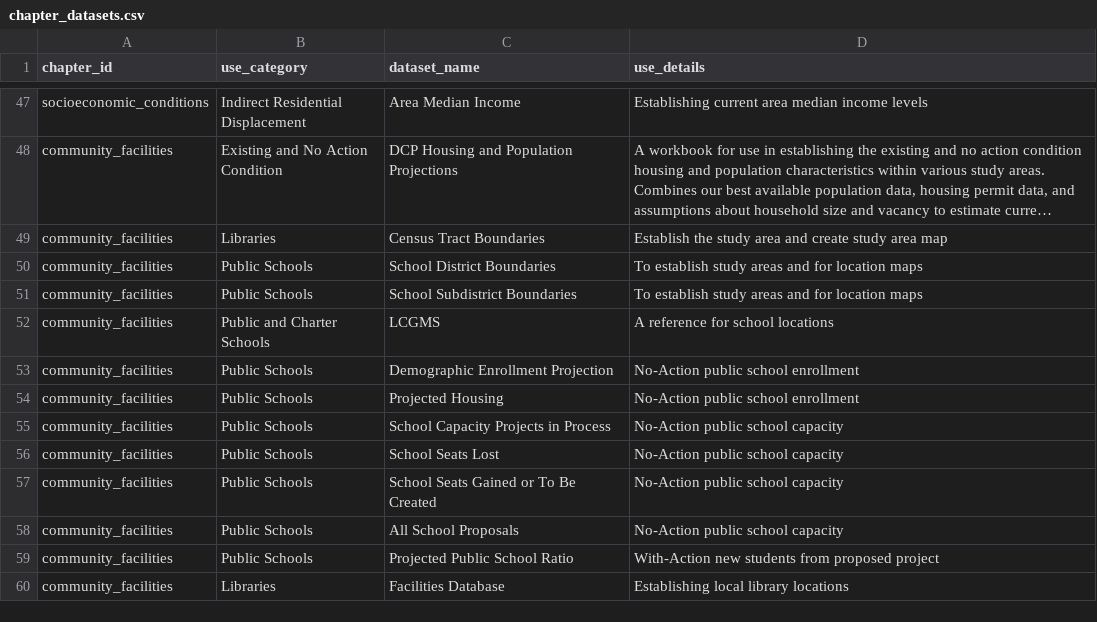
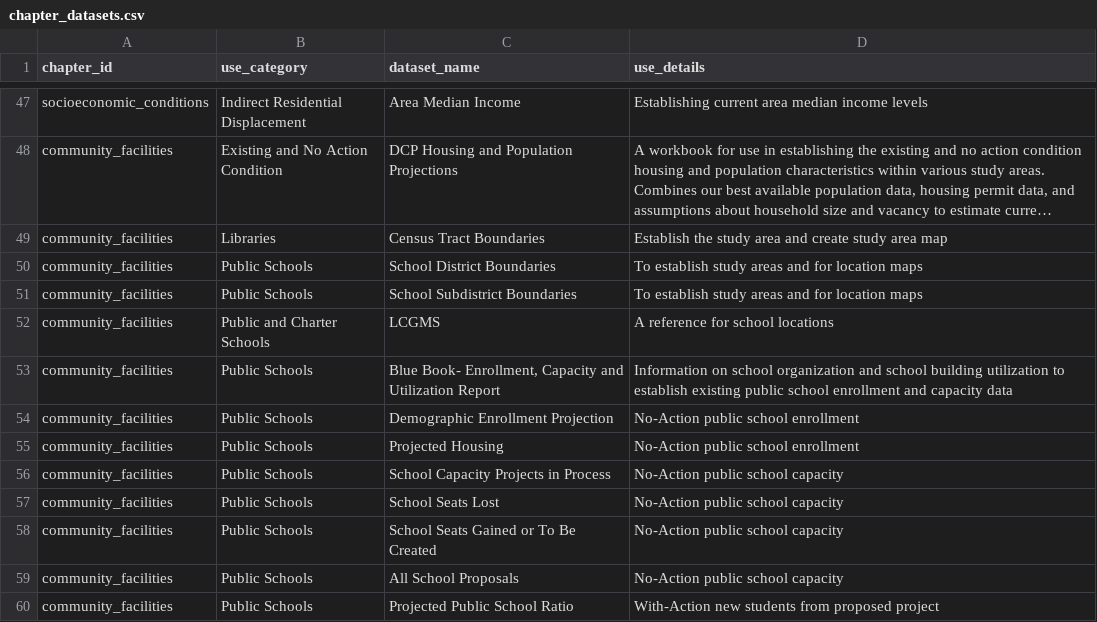
Before and after one commit to NYCPlanning/data-engineering, a CSV file: products/ceqr/seeds/chapter_datasets.csv, drawn as a sheet; only a part is shown, gaps mark what is left out; the shorter side is filled out with more unchanged rows; long unchanged cells end in ….

Commit message:
Add `sca_bluebook` dataset

```diff
--- a/products/ceqr/seeds/chapter_datasets.csv
+++ b/products/ceqr/seeds/chapter_datasets.csv
@@ -52,2 +52,3 @@ community_facilities,Public Schools,School Subdistrict Boundaries,To establish s
 community_facilities,Public and Charter Schools,LCGMS,A reference for school locations
+community_facilities,Public Schools,"Blue Book- Enrollment, Capacity and Utilization Report",Information on school organization and school building utilization to establish existing public school enrollment and capacity data
 community_facilities,Public Schools,Demographic Enrollment Projection,No-Action public school enrollment
```
Also changed, not shown: products/ceqr/seeds/datasets.csv, 1 other file.
